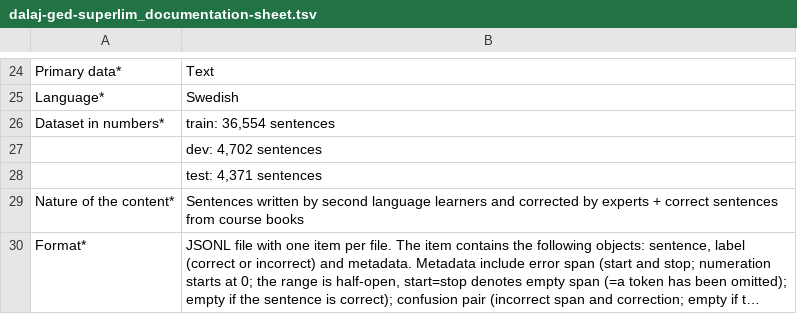
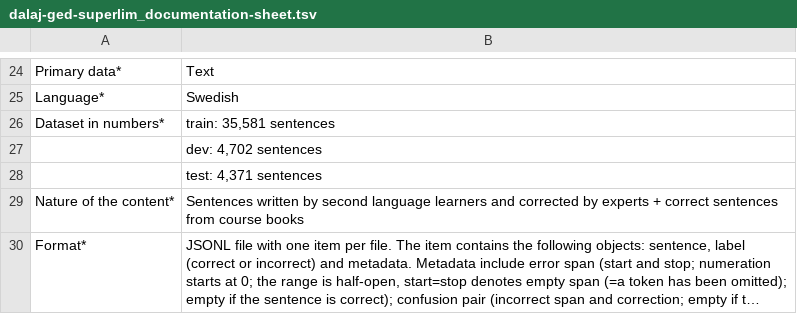
Before and after one commit to spraakbanken/SuperLim-2, a TSV file: dalaj-ged-superlim/dalaj-ged-superlim_documentation-sheet.tsv, drawn as a sheet; only a part is shown, gaps mark what is left out; long unchanged cells end in ….

Commit message:
Update dalaj-ged-superlim_documentation-sheet.tsv

```diff
--- a/dalaj-ged-superlim/dalaj-ged-superlim_documentation-sheet.tsv
+++ b/dalaj-ged-superlim/dalaj-ged-superlim_documentation-sheet.tsv
@@ -25,3 +25,3 @@ Primary data*	Text
 Language*	Swedish
-Dataset in numbers*	train: 36,554 sentences
+Dataset in numbers*	train: 35,581 sentences
 	dev: 4,702 sentences
```
